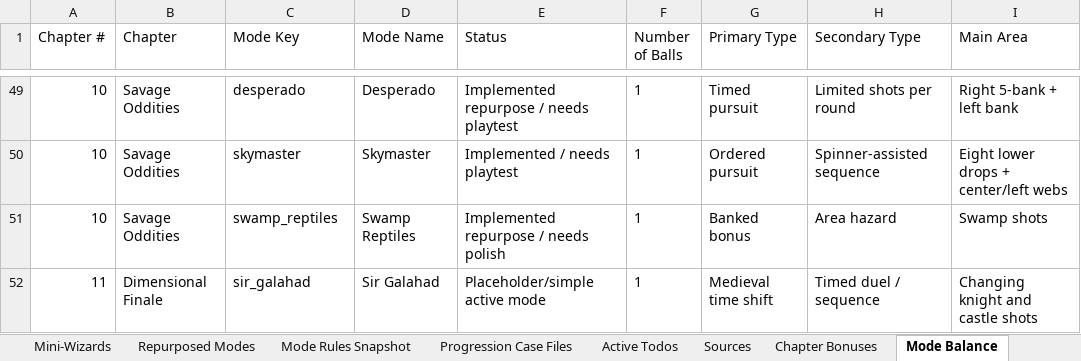
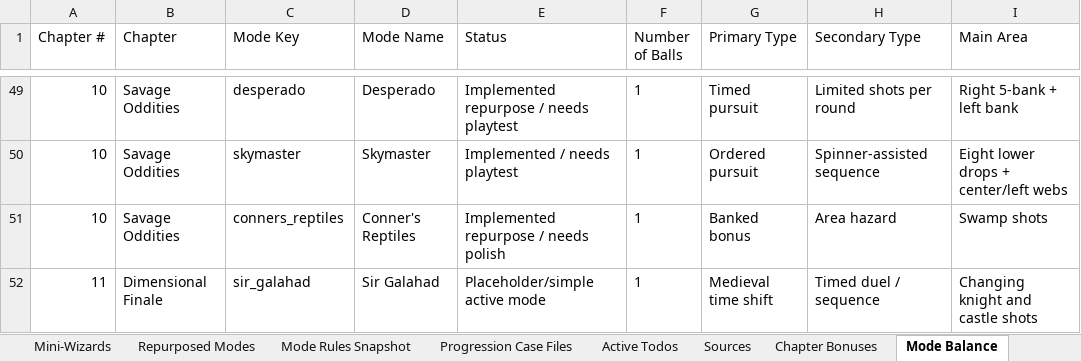
Before and after one commit to MarkInc666/AmazingSpiderMan67, an Excel workbook: docs/spiderman_1967_50_villain_chapter_plan.xlsx, sheet Mode Balance, drawn as a sheet; only a part is shown, gaps mark what is left out; values as stored, in another font and other column widths than the file's, no borders; the diff covers the shown part only; the diff names each change by its address in the sheet, - before the commit and + after, or states it on an @@ line.

```diff
--- a/docs/spiderman_1967_50_villain_chapter_plan.xlsx (sheet Mode Balance)
+++ b/docs/spiderman_1967_50_villain_chapter_plan.xlsx (sheet Mode Balance)
-C51 (Mode Key): swamp_reptiles
+C51 (Mode Key): conners_reptiles
-D51 (Mode Name): Swamp Reptiles
+D51 (Mode Name): Conner's Reptiles
```
Also changed, not shown: 8 edited cells elsewhere in this sheet, sheet Chapter Bonuses, sheet Mode Rules Snapshot, sheet Implementation Status, sheet Active Todos, sheet Chapter Plan, sheet Summary, 12 other files.
